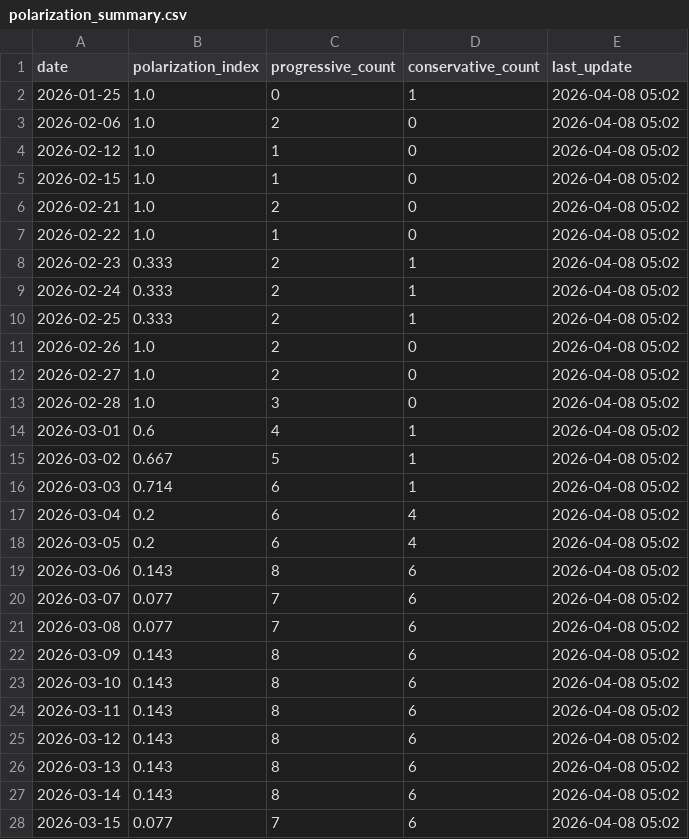
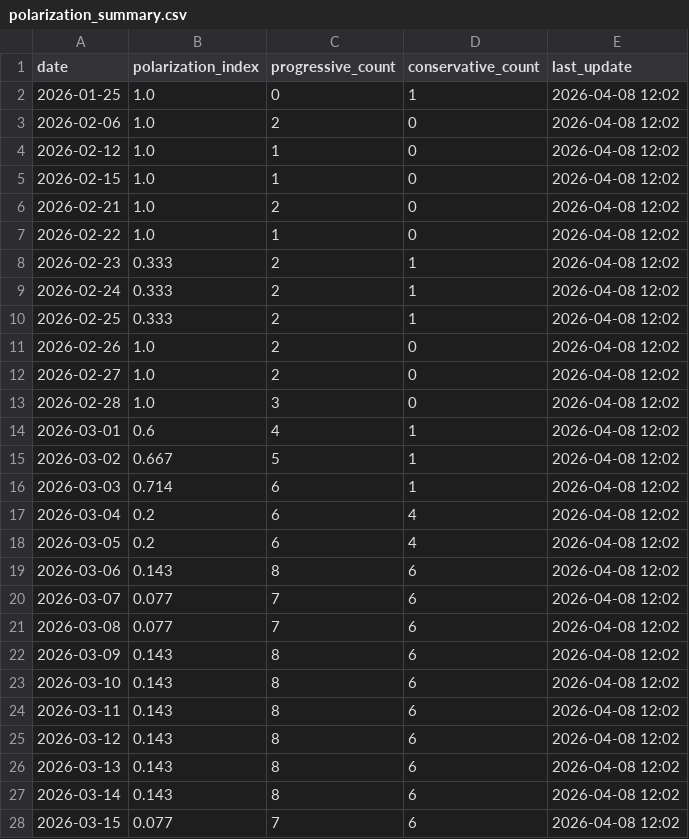
Before and after one commit to mcasrom/SIEG-Politica-Nacional-, a CSV file: data/export/nr/polarization_summary.csv, drawn as a sheet; only a part is shown; the diff covers the shown part only.

```diff
--- a/data/export/nr/polarization_summary.csv
+++ b/data/export/nr/polarization_summary.csv
@@ -1,28 +1,28 @@
 date,polarization_index,progressive_count,conservative_count,last_update
-2026-01-25,1.0,0,1,2026-04-08 05:02
-2026-02-06,1.0,2,0,2026-04-08 05:02
-2026-02-12,1.0,1,0,2026-04-08 05:02
-2026-02-15,1.0,1,0,2026-04-08 05:02
-2026-02-21,1.0,2,0,2026-04-08 05:02
-2026-02-22,1.0,1,0,2026-04-08 05:02
-2026-02-23,0.333,2,1,2026-04-08 05:02
-2026-02-24,0.333,2,1,2026-04-08 05:02
-2026-02-25,0.333,2,1,2026-04-08 05:02
-2026-02-26,1.0,2,0,2026-04-08 05:02
-2026-02-27,1.0,2,0,2026-04-08 05:02
-2026-02-28,1.0,3,0,2026-04-08 05:02
-2026-03-01,0.6,4,1,2026-04-08 05:02
-2026-03-02,0.667,5,1,2026-04-08 05:02
-2026-03-03,0.714,6,1,2026-04-08 05:02
-2026-03-04,0.2,6,4,2026-04-08 05:02
-2026-03-05,0.2,6,4,2026-04-08 05:02
-2026-03-06,0.143,8,6,2026-04-08 05:02
-2026-03-07,0.077,7,6,2026-04-08 05:02
-2026-03-08,0.077,7,6,2026-04-08 05:02
-2026-03-09,0.143,8,6,2026-04-08 05:02
-2026-03-10,0.143,8,6,2026-04-08 05:02
-2026-03-11,0.143,8,6,2026-04-08 05:02
-2026-03-12,0.143,8,6,2026-04-08 05:02
-2026-03-13,0.143,8,6,2026-04-08 05:02
-2026-03-14,0.143,8,6,2026-04-08 05:02
-2026-03-15,0.077,7,6,2026-04-08 05:02
+2026-01-25,1.0,0,1,2026-04-08 12:02
+2026-02-06,1.0,2,0,2026-04-08 12:02
+2026-02-12,1.0,1,0,2026-04-08 12:02
+2026-02-15,1.0,1,0,2026-04-08 12:02
+2026-02-21,1.0,2,0,2026-04-08 12:02
+2026-02-22,1.0,1,0,2026-04-08 12:02
+2026-02-23,0.333,2,1,2026-04-08 12:02
+2026-02-24,0.333,2,1,2026-04-08 12:02
+2026-02-25,0.333,2,1,2026-04-08 12:02
+2026-02-26,1.0,2,0,2026-04-08 12:02
+2026-02-27,1.0,2,0,2026-04-08 12:02
+2026-02-28,1.0,3,0,2026-04-08 12:02
+2026-03-01,0.6,4,1,2026-04-08 12:02
+2026-03-02,0.667,5,1,2026-04-08 12:02
+2026-03-03,0.714,6,1,2026-04-08 12:02
+2026-03-04,0.2,6,4,2026-04-08 12:02
+2026-03-05,0.2,6,4,2026-04-08 12:02
+2026-03-06,0.143,8,6,2026-04-08 12:02
+2026-03-07,0.077,7,6,2026-04-08 12:02
+2026-03-08,0.077,7,6,2026-04-08 12:02
+2026-03-09,0.143,8,6,2026-04-08 12:02
+2026-03-10,0.143,8,6,2026-04-08 12:02
+2026-03-11,0.143,8,6,2026-04-08 12:02
+2026-03-12,0.143,8,6,2026-04-08 12:02
+2026-03-13,0.143,8,6,2026-04-08 12:02
+2026-03-14,0.143,8,6,2026-04-08 12:02
+2026-03-15,0.077,7,6,2026-04-08 12:02
```
Also changed, not shown: 27 edited cells elsewhere in this file, data/export/nr/coordination_alerts.csv, data/export/nr/disinfo_alerts.csv, 8 other files.
